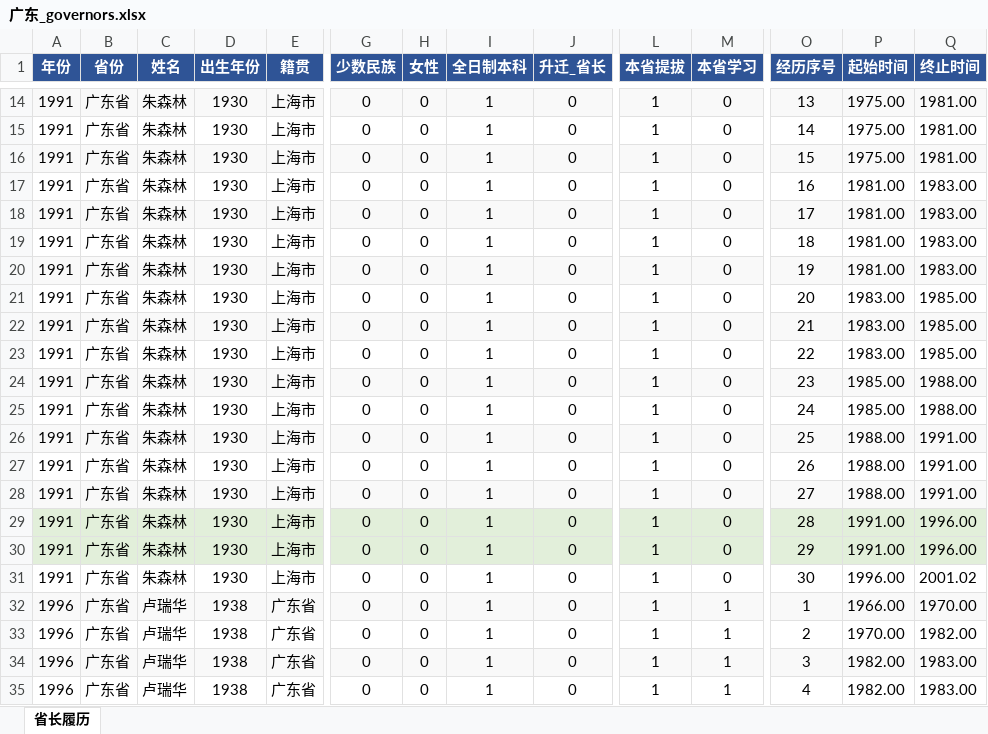
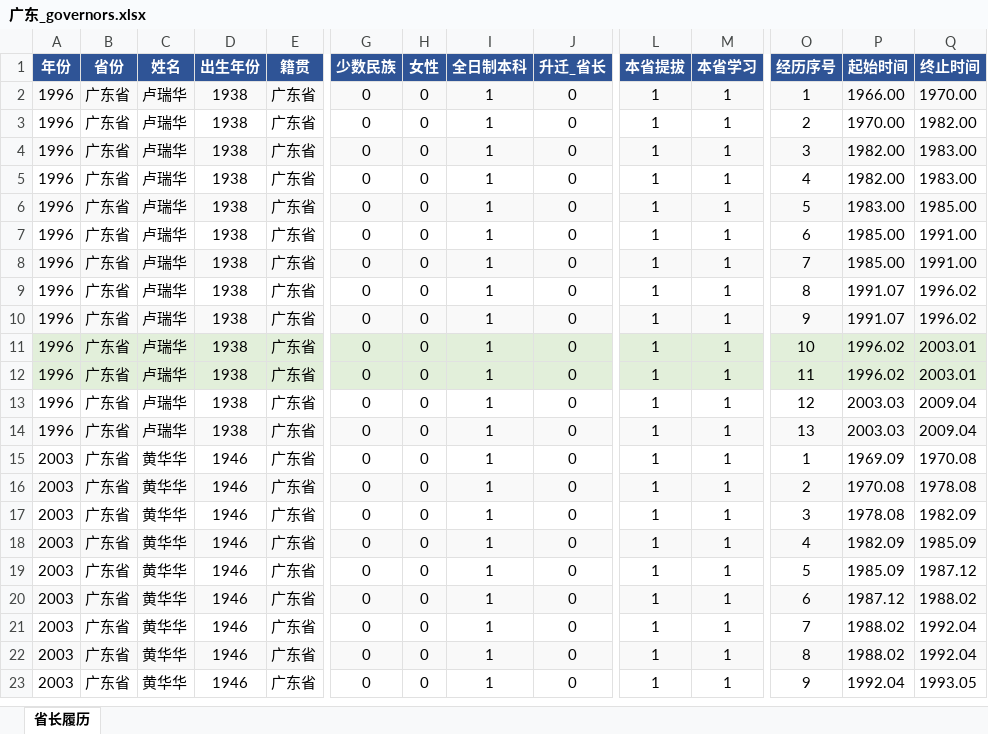
Before and after one commit to HaipingXu/province-official-bio-pipeline, an Excel workbook: output/广东/广东_governors.xlsx, sheet 省长履历, drawn as a sheet; only a part is shown, gaps mark what is left out; the shorter side is filled out with more unchanged rows; values as stored, in another font and other column widths than the file's, no borders; removed rows and columns are numbered as before the commit, all else as after; rows hold the shown columns only; the diff covers the shown part only; the diff names each change by its address in the sheet, - before the commit and + after, or states it on an @@ line.

```diff
--- a/output/广东/广东_governors.xlsx (sheet 省长履历)
+++ b/output/广东/广东_governors.xlsx (sheet 省长履历)
-row 14: 1991 | 广东省 | 朱森林 | 1930 | 上海市 | 0 | 0 | 1 | 0 | 1 | 0 | 13 | 1975.00 | 1981.00
-row 15: 1991 | 广东省 | 朱森林 | 1930 | 上海市 | 0 | 0 | 1 | 0 | 1 | 0 | 14 | 1975.00 | 1981.00
-row 16: 1991 | 广东省 | 朱森林 | 1930 | 上海市 | 0 | 0 | 1 | 0 | 1 | 0 | 15 | 1975.00 | 1981.00
-row 17: 1991 | 广东省 | 朱森林 | 1930 | 上海市 | 0 | 0 | 1 | 0 | 1 | 0 | 16 | 1981.00 | 1983.00
-row 18: 1991 | 广东省 | 朱森林 | 1930 | 上海市 | 0 | 0 | 1 | 0 | 1 | 0 | 17 | 1981.00 | 1983.00
-row 19: 1991 | 广东省 | 朱森林 | 1930 | 上海市 | 0 | 0 | 1 | 0 | 1 | 0 | 18 | 1981.00 | 1983.00
-row 20: 1991 | 广东省 | 朱森林 | 1930 | 上海市 | 0 | 0 | 1 | 0 | 1 | 0 | 19 | 1981.00 | 1983.00
-row 21: 1991 | 广东省 | 朱森林 | 1930 | 上海市 | 0 | 0 | 1 | 0 | 1 | 0 | 20 | 1983.00 | 1985.00
-row 22: 1991 | 广东省 | 朱森林 | 1930 | 上海市 | 0 | 0 | 1 | 0 | 1 | 0 | 21 | 1983.00 | 1985.00
-row 23: 1991 | 广东省 | 朱森林 | 1930 | 上海市 | 0 | 0 | 1 | 0 | 1 | 0 | 22 | 1983.00 | 1985.00
-row 24: 1991 | 广东省 | 朱森林 | 1930 | 上海市 | 0 | 0 | 1 | 0 | 1 | 0 | 23 | 1985.00 | 1988.00
-row 25: 1991 | 广东省 | 朱森林 | 1930 | 上海市 | 0 | 0 | 1 | 0 | 1 | 0 | 24 | 1985.00 | 1988.00
-row 26: 1991 | 广东省 | 朱森林 | 1930 | 上海市 | 0 | 0 | 1 | 0 | 1 | 0 | 25 | 1988.00 | 1991.00
-row 27: 1991 | 广东省 | 朱森林 | 1930 | 上海市 | 0 | 0 | 1 | 0 | 1 | 0 | 26 | 1988.00 | 1991.00
-row 28: 1991 | 广东省 | 朱森林 | 1930 | 上海市 | 0 | 0 | 1 | 0 | 1 | 0 | 27 | 1988.00 | 1991.00
-row 29: 1991 | 广东省 | 朱森林 | 1930 | 上海市 | 0 | 0 | 1 | 0 | 1 | 0 | 28 | 1991.00 | 1996.00
-row 30: 1991 | 广东省 | 朱森林 | 1930 | 上海市 | 0 | 0 | 1 | 0 | 1 | 0 | 29 | 1991.00 | 1996.00
-row 31: 1991 | 广东省 | 朱森林 | 1930 | 上海市 | 0 | 0 | 1 | 0 | 1 | 0 | 30 | 1996.00 | 2001.02
```
Also changed, not shown: 34 added rows and 12 removed rows elsewhere in this sheet, output/广东/广东_battle1.xlsx, output/广东/广东_battle2.xlsx, 21 other files.
